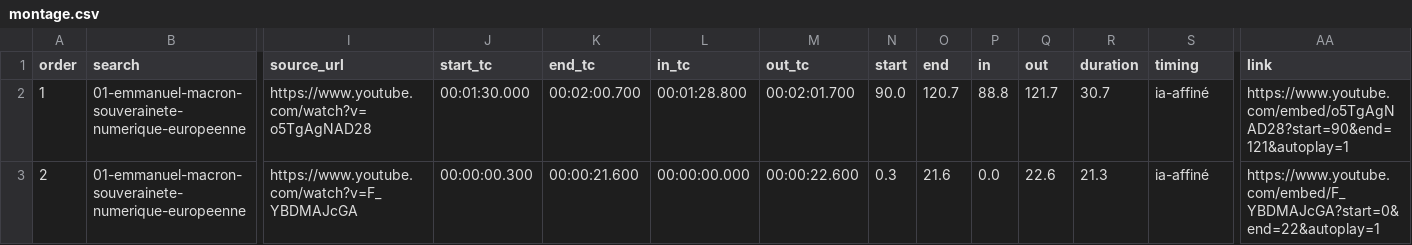
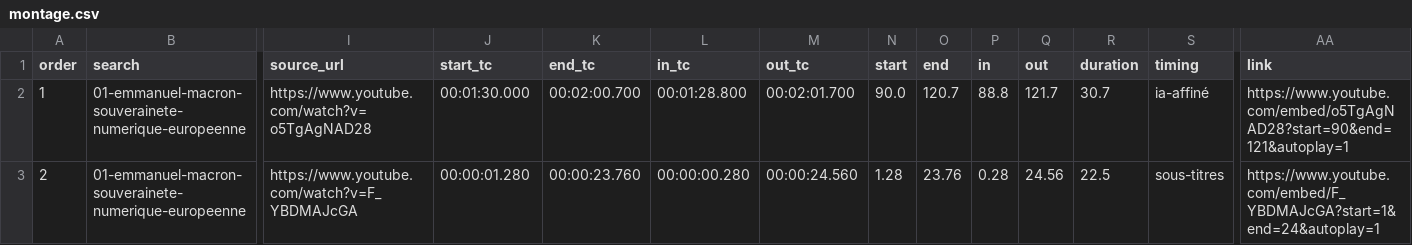
Before and after one commit to MaxMcNeil/Vid-o-presse-finder, a CSV file: results/2026-10-24_1831_n14/01-emmanuel-macron-souverainete-numerique-europeenne/montage.csv, drawn as a sheet; only a part is shown, gaps mark what is left out; the diff names each change by its address in the sheet, - before the commit and + after, or states it on an @@ line.

```diff
--- a/results/2026-10-24_1831_n14/01-emmanuel-macron-souverainete-numerique-europeenne/montage.csv
+++ b/results/2026-10-24_1831_n14/01-emmanuel-macron-souverainete-numerique-europeenne/montage.csv
-J3 (start_tc): 00:00:00.300
+J3 (start_tc): 00:00:01.280
-K3 (end_tc): 00:00:21.600
+K3 (end_tc): 00:00:23.760
-L3 (in_tc): 00:00:00.000
+L3 (in_tc): 00:00:00.280
-M3 (out_tc): 00:00:22.600
+M3 (out_tc): 00:00:24.560
-N3 (start): 0.3
+N3 (start): 1.28
-O3 (end): 21.6
+O3 (end): 23.76
-P3 (in): 0.0
+P3 (in): 0.28
-Q3 (out): 22.6
+Q3 (out): 24.56
-R3 (duration): 21.3
+R3 (duration): 22.5
-S3 (timing): ia-affiné
+S3 (timing): sous-titres
-AA3 (link): https://www.youtube.com/embed/F_YBDMAJcGA?start=0&end=22&autoplay=1
+AA3 (link): https://www.youtube.com/embed/F_YBDMAJcGA?start=1&end=24&autoplay=1
```
Also changed, not shown: results/2026-10-24_1642_n13/01-la-suisse-abandonne-microsoft-pour-risque-de-secur/montage.csv, results/2026-10-24_1642_n13/02-gcc-ffd8f3/montage.csv, 33 other files.
